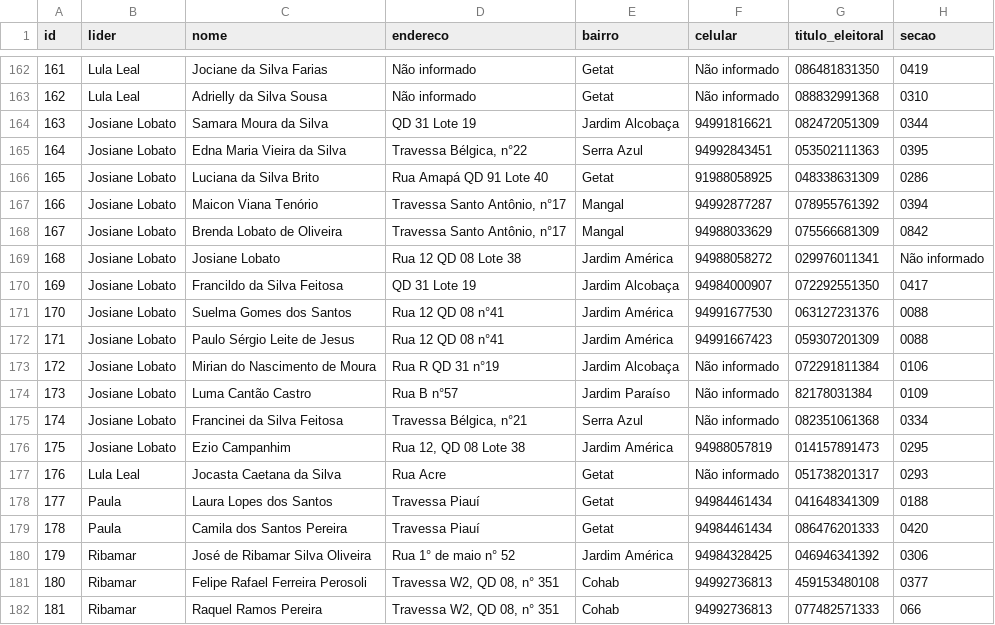
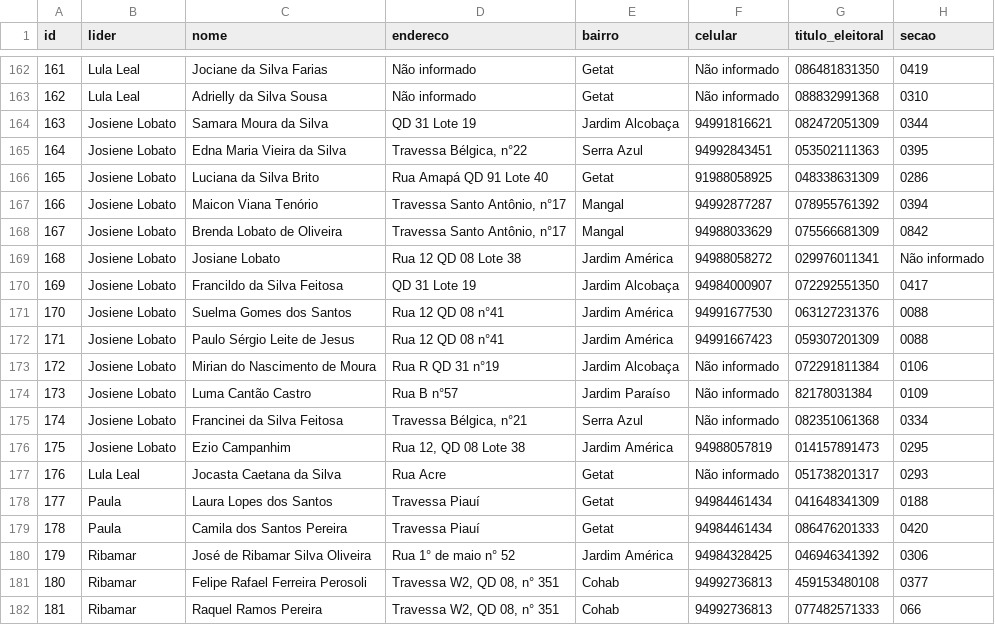
Before and after one commit to luanrsiqueira/cadastro_eleitoral, a CSV file: cadastroeleitoral.csv, drawn as a sheet; only a part is shown, gaps mark what is left out; the diff names each change by its address in the sheet, - before the commit and + after, or states it on an @@ line.

```diff
--- a/cadastroeleitoral.csv
+++ b/cadastroeleitoral.csv
-B164:B176 (lider): Josiane Lobato
+B164:B176 (lider): Josiene Lobato
```
